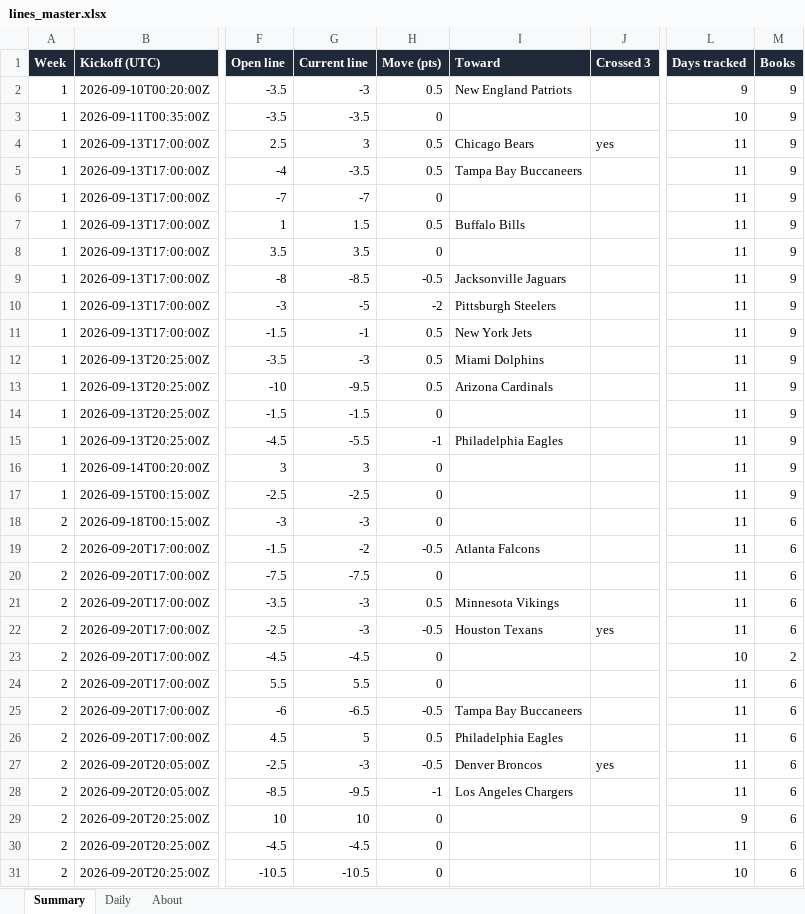
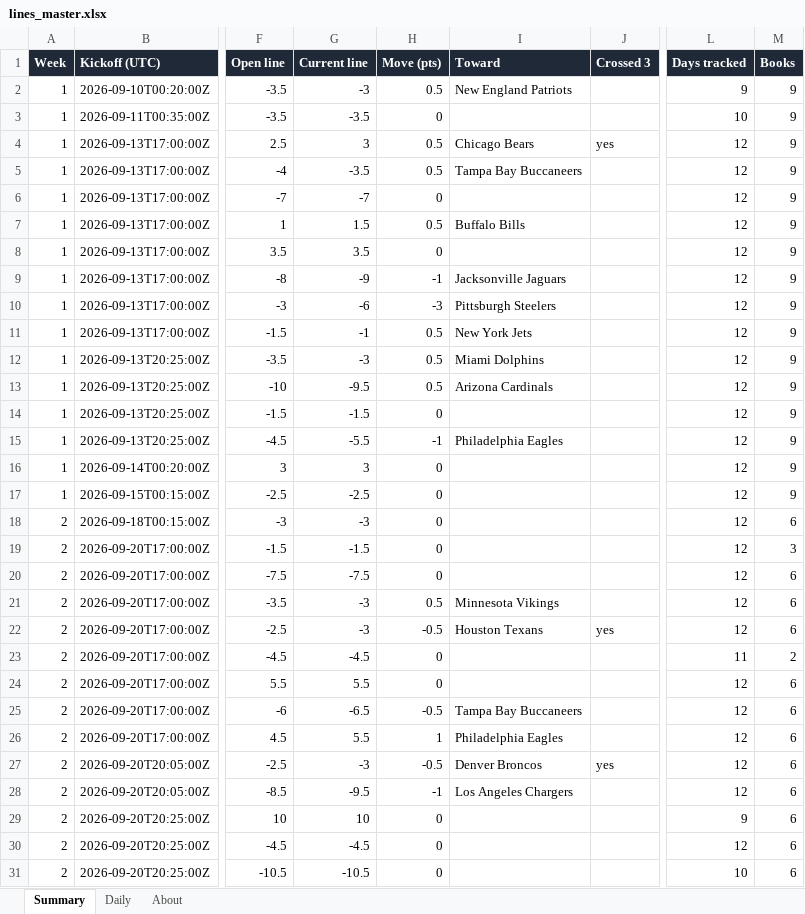
Before and after one commit to G4-Admin/nfl-line-tracker, an Excel workbook: data/lines_master.xlsx, sheet Summary, drawn as a sheet; only a part is shown, gaps mark what is left out; values as stored, in another font and other column widths than the file's, no borders; the diff covers the shown part only; the diff names each change by its address in the sheet, - before the commit and + after, or states it on an @@ line.

```diff
--- a/data/lines_master.xlsx (sheet Summary)
+++ b/data/lines_master.xlsx (sheet Summary)
-L4:L22 (Days tracked): 11
+L4:L22 (Days tracked): 12
-G9 (Current line): -8.5
+G9 (Current line): -9
-H9 (Move (pts)): -0.5
+H9 (Move (pts)): -1
-G10 (Current line): -5
+G10 (Current line): -6
-H10 (Move (pts)): -2
+H10 (Move (pts)): -3
-G19 (Current line): -2
+G19 (Current line): -1.5
-H19 (Move (pts)): -0.5
+H19 (Move (pts)): 0
-I19 (Toward): Atlanta Falcons
+I19 (Toward): (empty)
-M19 (Books): 6
+M19 (Books): 3
-L23 (Days tracked): 10
+L23 (Days tracked): 11
-L24:L28 (Days tracked): 11
+L24:L28 (Days tracked): 12
-G26 (Current line): 5
+G26 (Current line): 5.5
-H26 (Move (pts)): 0.5
+H26 (Move (pts)): 1
-L30 (Days tracked): 11
+L30 (Days tracked): 12
```
Also changed, not shown: 189 edited cells elsewhere in this sheet, sheet Daily, sheet About, 4 other files.
